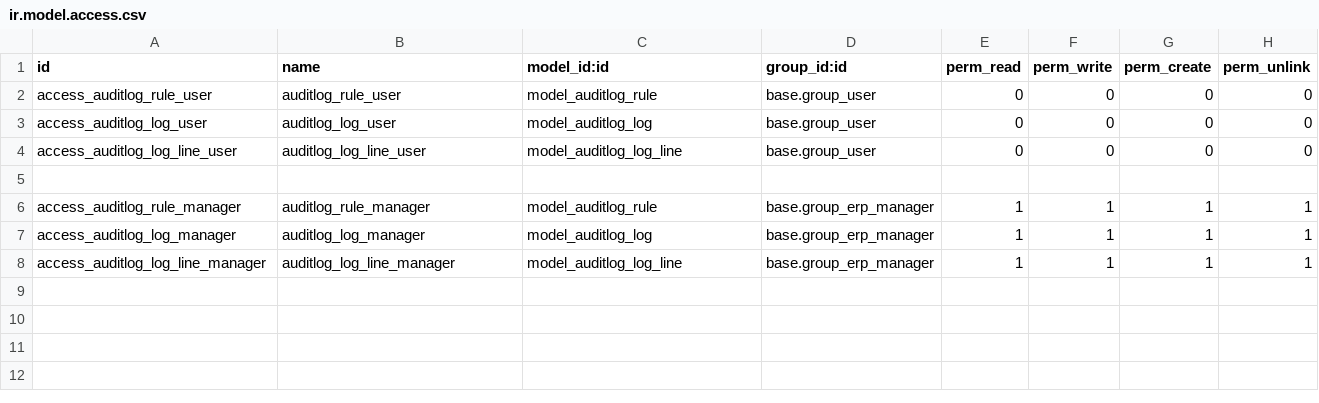
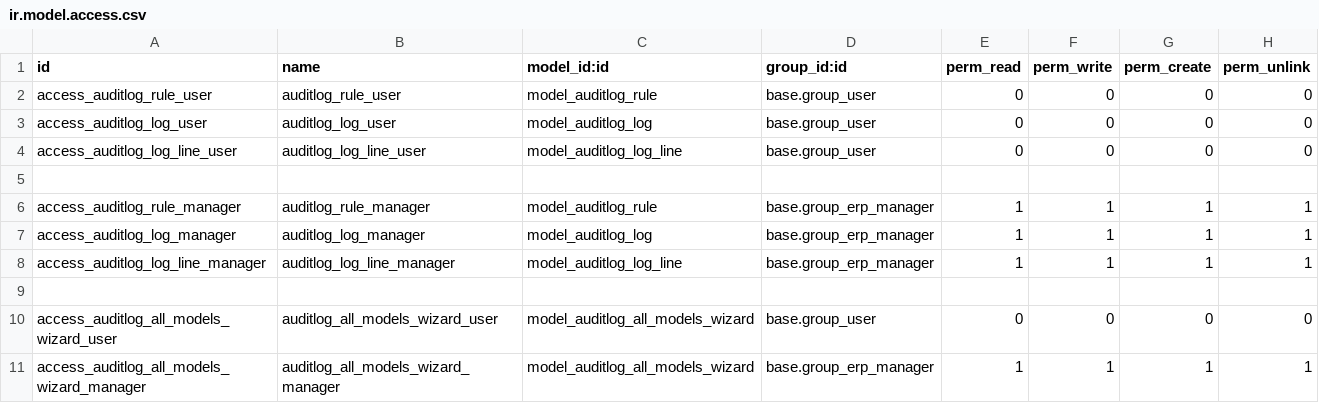
Before and after one commit to OCA/server-tools, a CSV file: auditlog/security/ir.model.access.csv, drawn as a sheet; the diff names each change by its address in the sheet, - before the commit and + after, or states it on an @@ line.

Commit message:
[IMP] auditlog: Makes configuration faster, allowing to generate a rule for each model in the database at once. Also allows to select several rules and subscribe, unsubscribe or modify tracked actions for those selected rules.

```diff
--- a/auditlog/security/ir.model.access.csv
+++ b/auditlog/security/ir.model.access.csv
+row 9: (empty)
+row 10: access_auditlog_all_models_wizard_user | auditlog_all_models_wizard_user | model_auditlog_all_models_wizard | base.group_user | 0 | 0 | 0 | 0
+row 11: access_auditlog_all_models_wizard_manager | auditlog_all_models_wizard_manager | model_auditlog_all_models_wizard | base.group_erp_manager | 1 | 1 | 1 | 1
```
Also changed, not shown: 9 other files.
